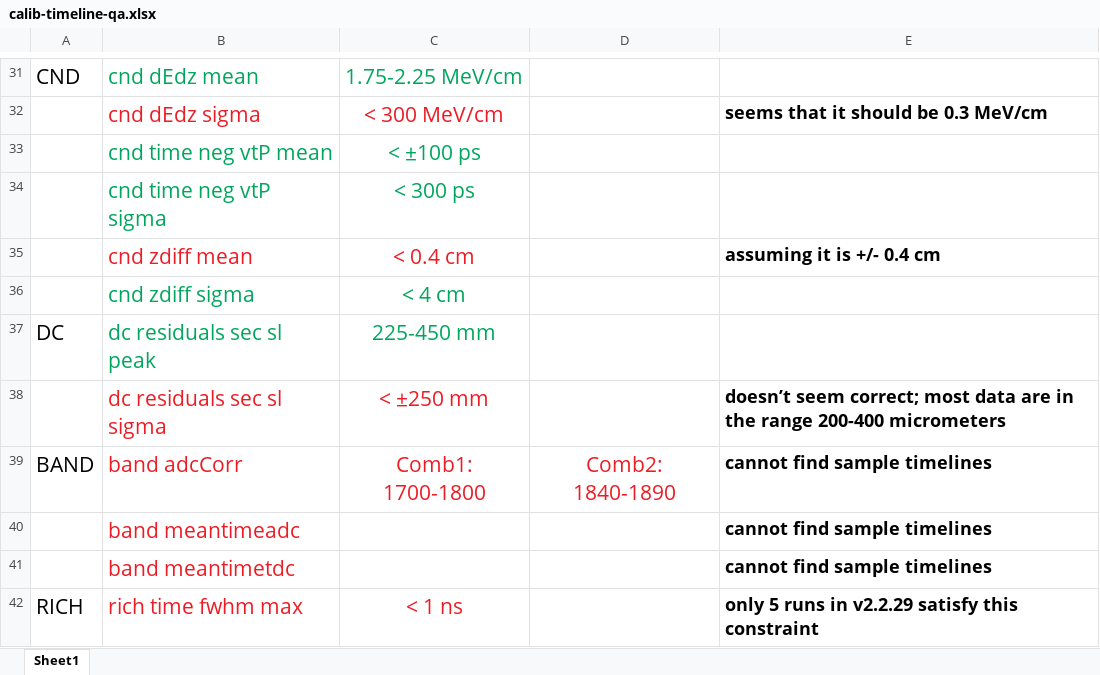
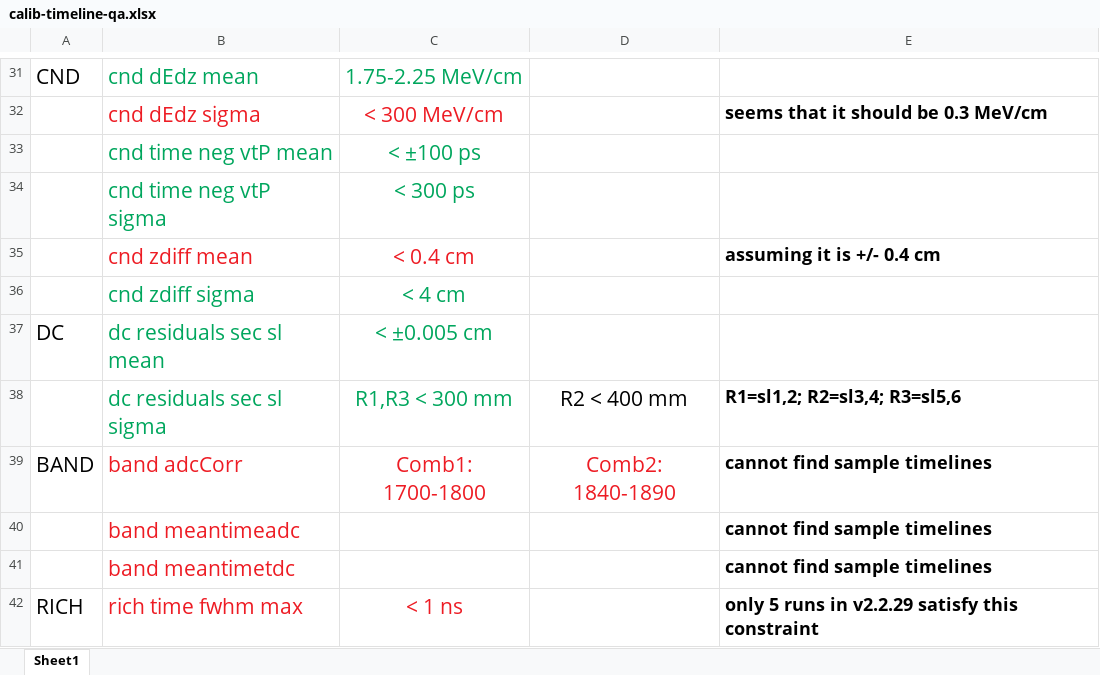
Before and after one commit to raffaelladevita/clas12-timeline, an Excel workbook: calib/calib-timeline-qa.xlsx, sheet Sheet1, drawn as a sheet; only a part is shown, gaps mark what is left out; values as stored, in another font and other column widths than the file's, no borders; the diff names each change by its address in the sheet, - before the commit and + after, or states it on an @@ line.

```diff
--- a/calib/calib-timeline-qa.xlsx (sheet Sheet1)
+++ b/calib/calib-timeline-qa.xlsx (sheet Sheet1)
-B37: dc residuals sec sl peak
+B37: dc residuals sec sl mean
-C37: 225-450 mm
+C37: < ±0.005 cm
-B38:C38 text colour: #ED1C24
+B38:C38 text colour: #00A65D
-C38: < ±250 mm
+C38: R1,R3 < 300 mm
-D38: (empty)
+D38: R2 < 400 mm
-E38: doesn’t seem correct; most data are in the range 200-400 micrometers
+E38: R1=sl1,2; R2=sl3,4; R3=sl5,6
```
Also changed, not shown: 1 other file.
